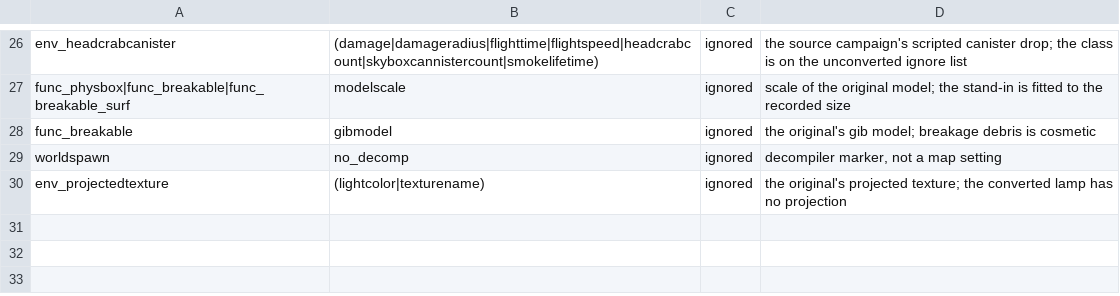
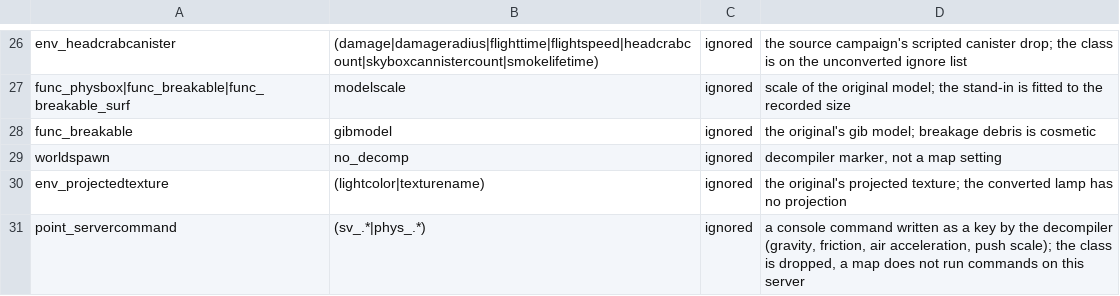
Before and after one commit to modcommunity/dot-map-convert, a TSV file: dotbsp/keys_handled.tsv, drawn as a sheet; only a part is shown, gaps mark what is left out.

```diff
--- a/dotbsp/keys_handled.tsv
+++ b/dotbsp/keys_handled.tsv
@@ -30 +30,2 @@ worldspawn	no_decomp	ignored	decompiler marker, not a map setting
 env_projectedtexture	(lightcolor|texturename)	ignored	the original's projected texture; the converted lamp has no projection
+point_servercommand	(sv_.*|phys_.*)	ignored	a console command written as a key by the decompiler (gravity, friction, air acceleration, push scale); the class is dropped, a map does not run commands on this server
```
Also changed, not shown: dotbsp/source_textures.tsv, rules/models/categories.tsv, 2 other files.
